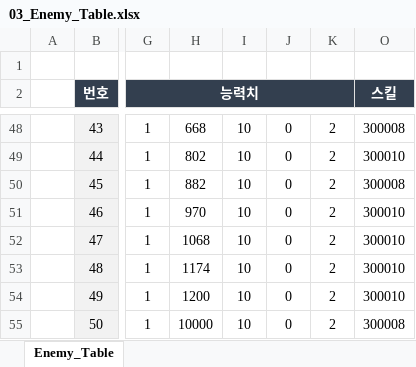
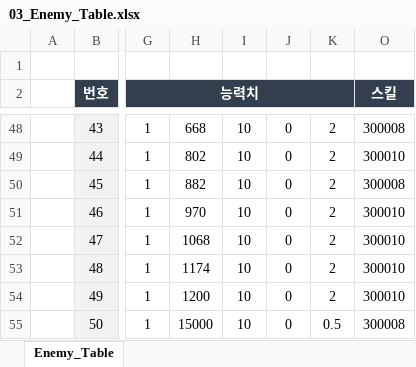
Before and after one commit to kimmk1533/DefensiveDungeon, an Excel workbook: Documents/Table_List/03_Enemy_Table.xlsx, sheet Enemy_Table, drawn as a sheet; only a part is shown, gaps mark what is left out; values as stored, in another font and other column widths than the file's, no borders; the diff names each change by its address in the sheet, - before the commit and + after, or states it on an @@ line.

```diff
--- a/Documents/Table_List/03_Enemy_Table.xlsx (sheet Enemy_Table)
+++ b/Documents/Table_List/03_Enemy_Table.xlsx (sheet Enemy_Table)
-H55: 10000
+H55: 15000
-K55: 2
+K55: 0.5
```
Also changed, not shown: Documents/Table_List/05_BuffCC_Table.xlsx, 4 other files.
